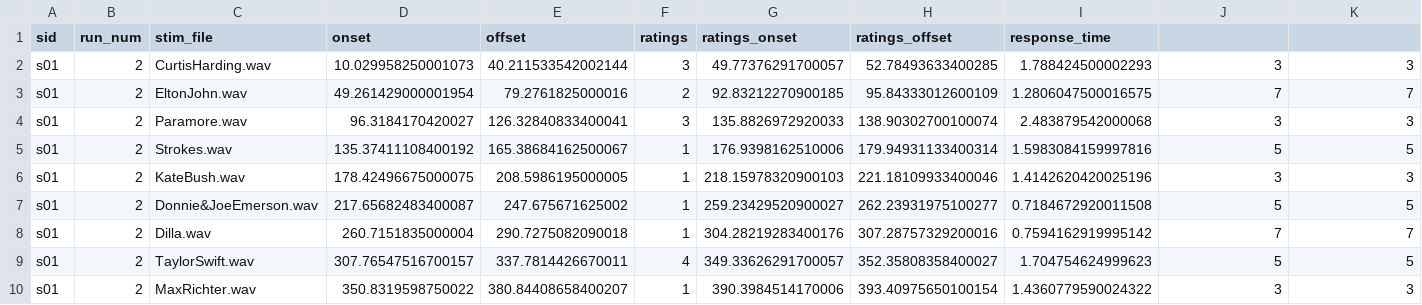
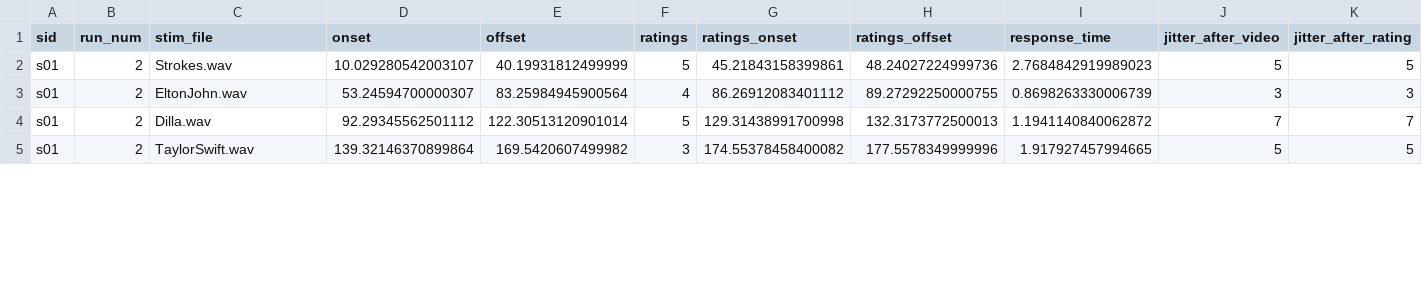
Before and after one commit to Menghan-Yang/PSYCH60-ExpParadigmBuilding, a CSV file: PSYC60_24Spring/FinalProjStimPres/data/s01_run2_onsets.csv, drawn as a sheet; only a part is shown; the diff covers the shown part only.

```diff
--- a/PSYC60_24Spring/FinalProjStimPres/data/s01_run2_onsets.csv
+++ b/PSYC60_24Spring/FinalProjStimPres/data/s01_run2_onsets.csv
@@ -1,10 +1,5 @@
-sid,run_num,stim_file,onset,offset,ratings,ratings_onset,ratings_offset,response_time
-s01,2,CurtisHarding.wav,10.029958250001073,40.211533542002144,3,49.77376291700057,52.78493633400285,1.788424500002293,3,3
-s01,2,EltonJohn.wav,49.261429000001954,79.2761825000016,2,92.83212270900185,95.84333012600109,1.2806047500016575,7,7
-s01,2,Paramore.wav,96.3184170420027,126.32840833400041,3,135.8826972920033,138.90302700100074,2.483879542000068,3,3
-s01,2,Strokes.wav,135.37411108400192,165.38684162500067,1,176.9398162510006,179.94931133400314,1.5983084159997816,5,5
-s01,2,KateBush.wav,178.42496675000075,208.5986195000005,1,218.15978320900103,221.18109933400046,1.4142620420025196,3,3
-s01,2,Donnie&JoeEmerson.wav,217.65682483400087,247.675671625002,1,259.23429520900027,262.23931975100277,0.7184672920011508,5,5
-s01,2,Dilla.wav,260.7151835000004,290.7275082090018,1,304.28219283400176,307.28757329200016,0.7594162919995142,7,7
-s01,2,TaylorSwift.wav,307.76547516700157,337.7814426670011,4,349.33626291700057,352.35808358400027,1.704754624999623,5,5
-s01,2,MaxRichter.wav,350.8319598750022,380.84408658400207,1,390.3984514170006,393.40975650100154,1.4360779590024322,3,3
+sid,run_num,stim_file,onset,offset,ratings,ratings_onset,ratings_offset,response_time,jitter_after_video,jitter_after_rating
+s01,2,Strokes.wav,10.029280542003107,40.19931812499999,5,45.21843158399861,48.24027224999736,2.7684842919989023,5,5
+s01,2,EltonJohn.wav,53.24594700000307,83.25984945900564,4,86.26912083401112,89.27292250000755,0.8698263330006739,3,3
+s01,2,Dilla.wav,92.29345562501112,122.30513120901014,5,129.31438991700998,132.3173772500013,1.1941140840062872,7,7
+s01,2,TaylorSwift.wav,139.32146370899864,169.5420607499982,3,174.55378458400082,177.5578349999996,1.917927457994665,5,5
```
Also changed, not shown: 6 added rows, 1 removed row and 14 edited cells elsewhere in this file, PSYC60_24Spring/FinalProjStimPres/data/s01_run1_onsets.csv, PSYC60_24Spring/FinalProjStimPres/data/s01_run3_onsets.csv, 4 other files.
